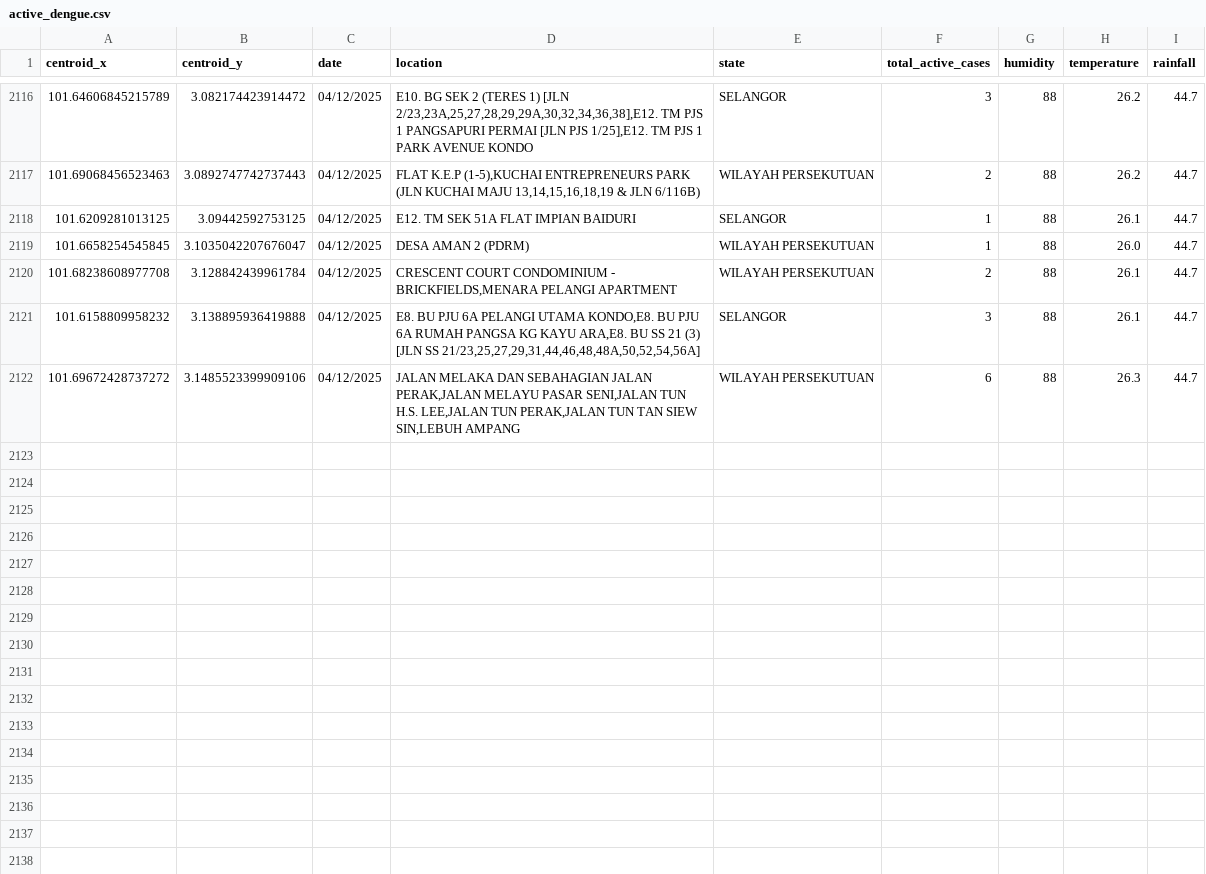
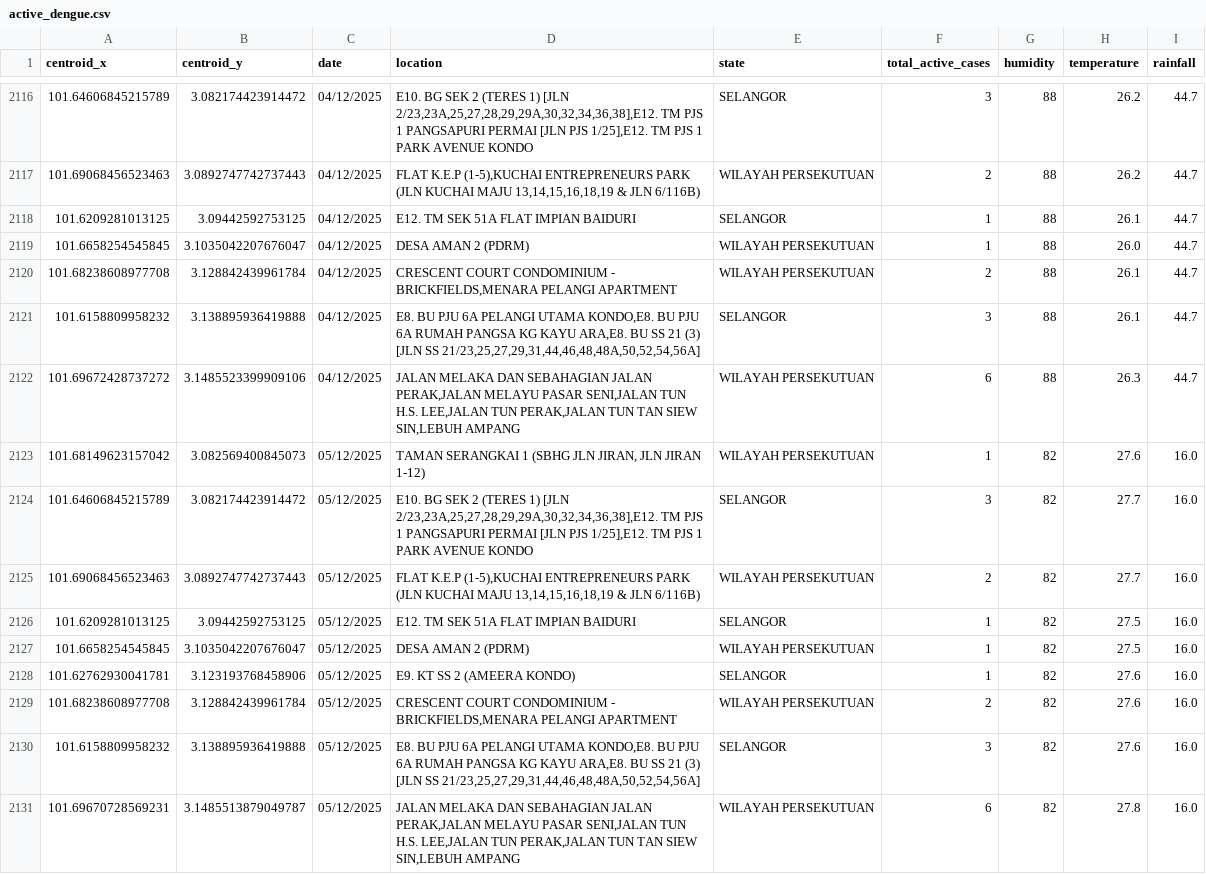
Before and after one commit to adamarbain/drone4dengue, a CSV file: daily-scrap-dengue-data/active_dengue.csv, drawn as a sheet; only a part is shown, gaps mark what is left out; the diff names each change by its address in the sheet, - before the commit and + after, or states it on an @@ line.

```diff
--- a/daily-scrap-dengue-data/active_dengue.csv
+++ b/daily-scrap-dengue-data/active_dengue.csv
+row 2123: 101.68149623157042 | 3.082569400845073 | 05/12/2025 | TAMAN SERANGKAI 1 (SBHG JLN JIRAN, JLN JIRAN 1-12) | WILAYAH PERSEKUTUAN | 1 | 82 | 27.6 | 16.0
+row 2124: 101.64606845215789 | 3.082174423914472 | 05/12/2025 | E10. BG SEK 2 (TERES 1) [JLN 2/23,23A,25,27,28,29,29A,30,32,34,36,38],E12. TM PJS 1 PANGSAPURI PERMAI [JLN PJS 1/25],E12. TM PJS 1 PARK AVENUE KONDO | SELANGOR | 3 | 82 | 27.7 | 16.0
+row 2125: 101.69068456523463 | 3.0892747742737443 | 05/12/2025 | FLAT K.E.P (1-5),KUCHAI ENTREPRENEURS PARK (JLN KUCHAI MAJU 13,14,15,16,18,19 & JLN 6/116B) | WILAYAH PERSEKUTUAN | 2 | 82 | 27.7 | 16.0
+row 2126: 101.6209281013125 | 3.09442592753125 | 05/12/2025 | E12. TM SEK 51A FLAT IMPIAN BAIDURI | SELANGOR | 1 | 82 | 27.5 | 16.0
+row 2127: 101.6658254545845 | 3.1035042207676047 | 05/12/2025 | DESA AMAN 2 (PDRM) | WILAYAH PERSEKUTUAN | 1 | 82 | 27.5 | 16.0
+row 2128: 101.62762930041781 | 3.123193768458906 | 05/12/2025 | E9. KT SS 2 (AMEERA KONDO) | SELANGOR | 1 | 82 | 27.6 | 16.0
+row 2129: 101.68238608977708 | 3.128842439961784 | 05/12/2025 | CRESCENT COURT CONDOMINIUM - BRICKFIELDS,MENARA PELANGI APARTMENT | WILAYAH PERSEKUTUAN | 2 | 82 | 27.6 | 16.0
+row 2130: 101.6158809958232 | 3.138895936419888 | 05/12/2025 | E8. BU PJU 6A PELANGI UTAMA KONDO,E8. BU PJU 6A RUMAH PANGSA KG KAYU ARA,E8. BU SS 21 (3) [JLN SS 21/23,25,27,29,31,44,46,48,48A,50,52,54,56A] | SELANGOR | 3 | 82 | 27.6 | 16.0
+row 2131: 101.69670728569231 | 3.1485513879049787 | 05/12/2025 | JALAN MELAKA DAN SEBAHAGIAN JALAN PERAK,JALAN MELAYU PASAR SENI,JALAN TUN H.S. LEE,JALAN TUN PERAK,JALAN TUN TAN SIEW SIN,LEBUH AMPANG | WILAYAH PERSEKUTUAN | 6 | 82 | 27.8 | 16.0
```
Also changed, not shown: daily-scrap-dengue-data/dengue_hotspot.csv, 8 other files.
